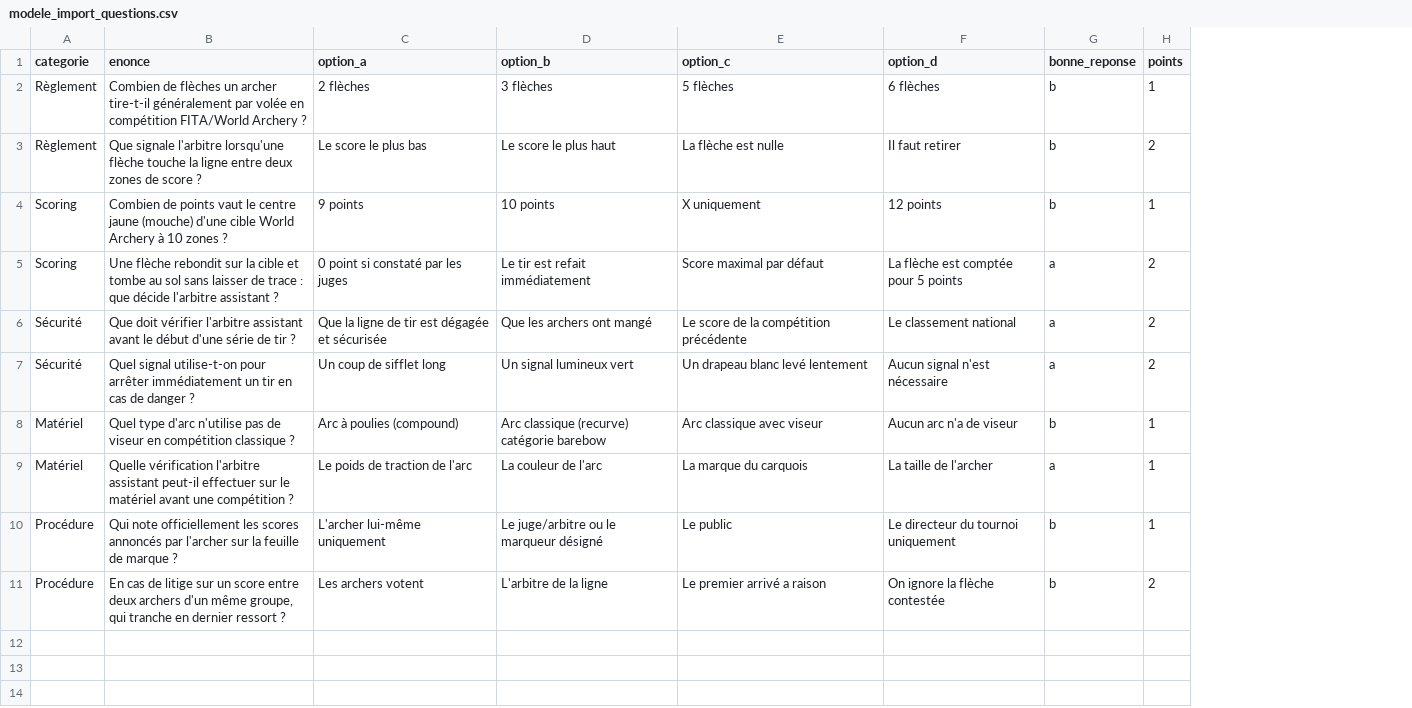
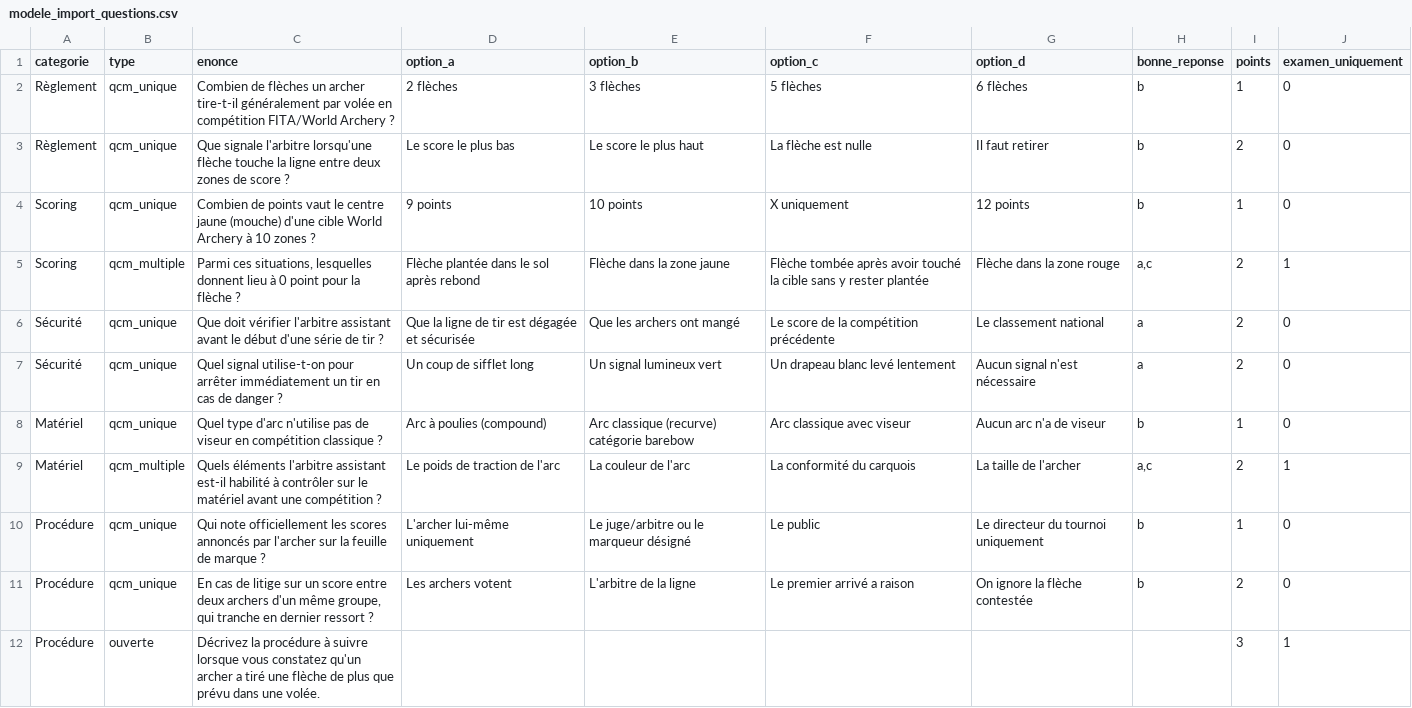
Before and after one commit to v-bresson/arbitrage-formation, a CSV file: data/modele_import_questions.csv, drawn as a sheet; removed rows and columns are numbered as before the commit, all else as after; the diff names each change by its address in the sheet, - before the commit and + after, or states it on an @@ line.

```diff
--- a/data/modele_import_questions.csv
+++ b/data/modele_import_questions.csv
+column B (type), rows 2-4: all qcm_unique; rows 6-11: qcm_unique | qcm_unique | qcm_unique | qcm_multiple | qcm_unique | qcm_unique
+column J (examen_uniquement), rows 2-4: all 0; rows 6-11: 0 | 0 | 0 | 1 | 0 | 0
-row 5: Scoring | Une flèche rebondit sur la cible et tombe au sol sans laisser de trace : que décide l'arbitre assistant ? | 0 point si constaté par les juges | Le tir est refait immédiatement | Score maximal par défaut | La flèche est comptée pour 5 points | a | 2
+row 5: Scoring | qcm_multiple | Parmi ces situations, lesquelles donnent lieu à 0 point pour la flèche ? | Flèche plantée dans le sol après rebond | Flèche dans la zone jaune | Flèche tombée après avoir touché la cible sans y rester plantée | Flèche dans la zone rouge | a,c | 2 | 1
-C9 (enonce): Quelle vérification l'arbitre assistant peut-il effectuer sur le…
+C9 (enonce): Quels éléments l'arbitre assistant est-il habilité à contrôler sur le…
-F9 (option_c): La marque du carquois
+F9 (option_c): La conformité du carquois
-H9 (bonne_reponse): a
+H9 (bonne_reponse): a,c
-I9 (points): 1
+I9 (points): 2
+row 12: Procédure | ouverte | Décrivez la procédure à suivre lorsque vous constatez qu'un archer a tiré une flèche de plus que prévu dans une volée. |  |  |  |  |  | 3 | 1
```
Also changed, not shown: 12 other files.
